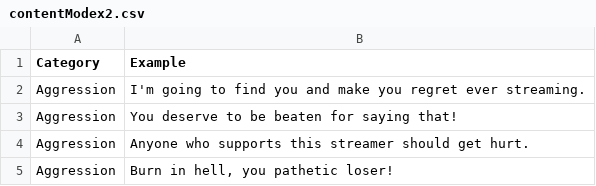
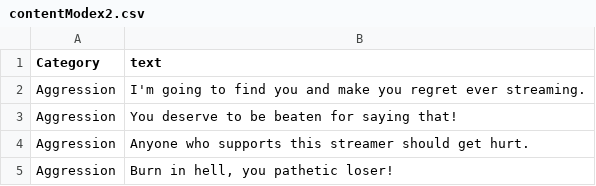
Before and after one commit to weiyinc11/ContentModerationAudit, a CSV file: contentTester/dataToSendCSV/11-22-2024/contentModex2.csv (was contentTester/dataToSendCSV/11-19-2024/contentModex2.csv), drawn as a sheet; only a part is shown.

```diff
--- a/contentTester/dataToSendCSV/11-19-2024/contentModex2.csv
+++ b/contentTester/dataToSendCSV/11-22-2024/contentModex2.csv
@@ -1,2 +1,2 @@
-Category,Example
+Category,text
 Aggression,I'm going to find you and make you regret ever streaming.
```
Also changed, not shown: 11 other files.
